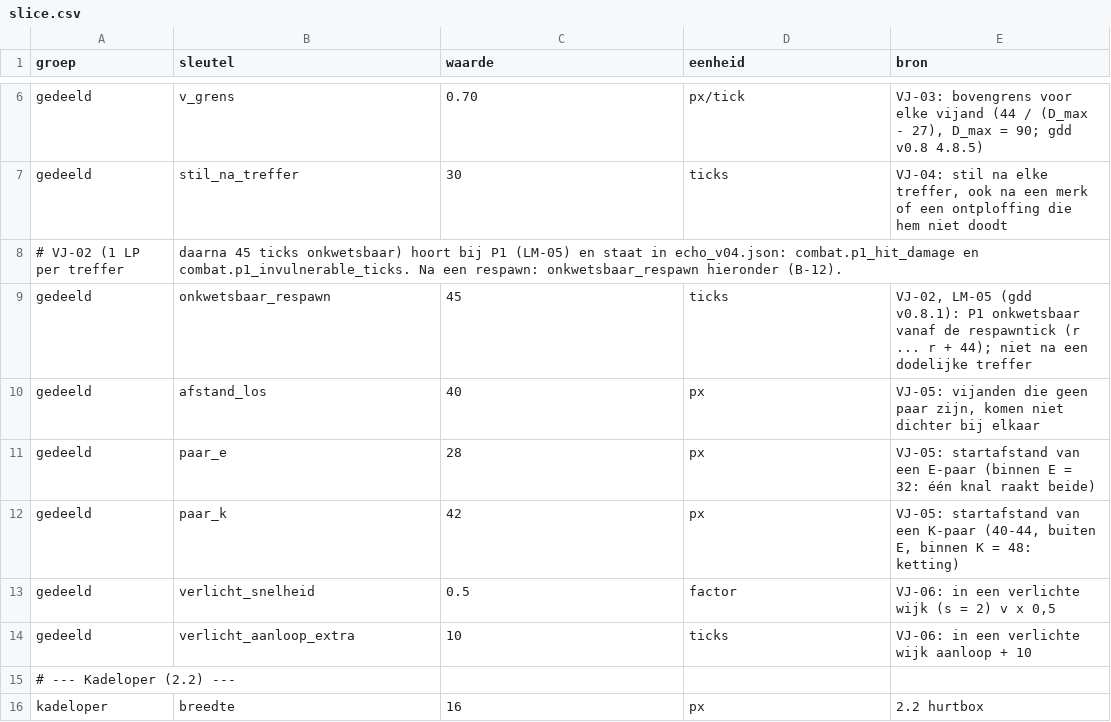
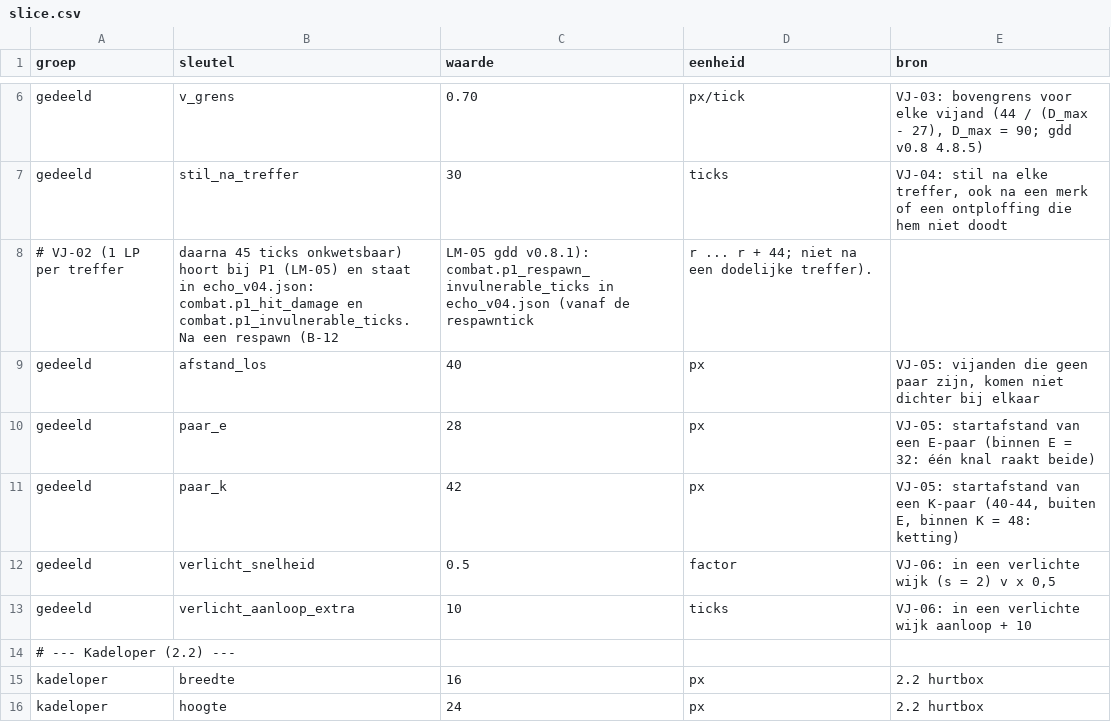
Before and after one commit to cesarvangerwen-glitch/echoborn, a CSV file: game/data/vijanden/slice.csv, drawn as a sheet; only a part is shown, gaps mark what is left out; the shorter side is filled out with more unchanged rows.

```diff
--- a/game/data/vijanden/slice.csv
+++ b/game/data/vijanden/slice.csv
@@ -7,4 +7,3 @@ gedeeld,v_grens,0.70,px/tick,"VJ-03: bovengrens voor elke vijand (44 / (D_max -
 gedeeld,stil_na_treffer,30,ticks,"VJ-04: stil na elke treffer, ook na een merk of een ontploffing die hem niet doodt"
-# VJ-02 (1 LP per treffer, daarna 45 ticks onkwetsbaar) hoort bij P1 (LM-05) en staat in echo_v04.json: combat.p1_hit_damage en combat.p1_invulnerable_ticks. Na een respawn: onkwetsbaar_respawn hieronder (B-12).
-gedeeld,onkwetsbaar_respawn,45,ticks,"VJ-02, LM-05 (gdd v0.8.1): P1 onkwetsbaar vanaf de respawntick (r ... r + 44); niet na een dodelijke treffer"
+# VJ-02 (1 LP per treffer, daarna 45 ticks onkwetsbaar) hoort bij P1 (LM-05) en staat in echo_v04.json: combat.p1_hit_damage en combat.p1_invulnerable_ticks. Na een respawn (B-12, LM-05 gdd v0.8.1): combat.p1_respawn_invulnerable_ticks in echo_v04.json (vanaf de respawntick, r ... r + 44; niet na een dodelijke treffer).
 gedeeld,afstand_los,40,px,"VJ-05: vijanden die geen paar zijn, komen niet dichter bij elkaar"
```
Also changed, not shown: 7 other files.
